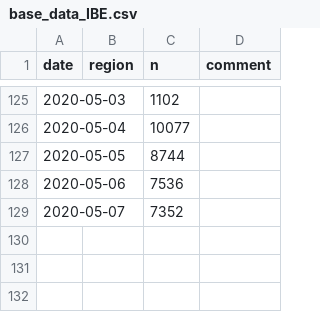
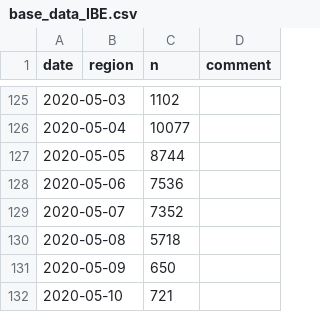
Before and after one commit to bildungsplanungZH/covid19_edu_mindsteps, a CSV file: base_data_IBE.csv, drawn as a sheet; only a part is shown, gaps mark what is left out.

Commit message:
Update base_data_IBE.csv
Added data for May 8--10, 2020.

```diff
--- a/base_data_IBE.csv
+++ b/base_data_IBE.csv
@@ -129 +129,4 @@ date,region,n,comment
 2020-05-07,  ,7352,
+2020-05-08,  ,5718,
+2020-05-09,  ,650,
+2020-05-10,  ,721,
```
